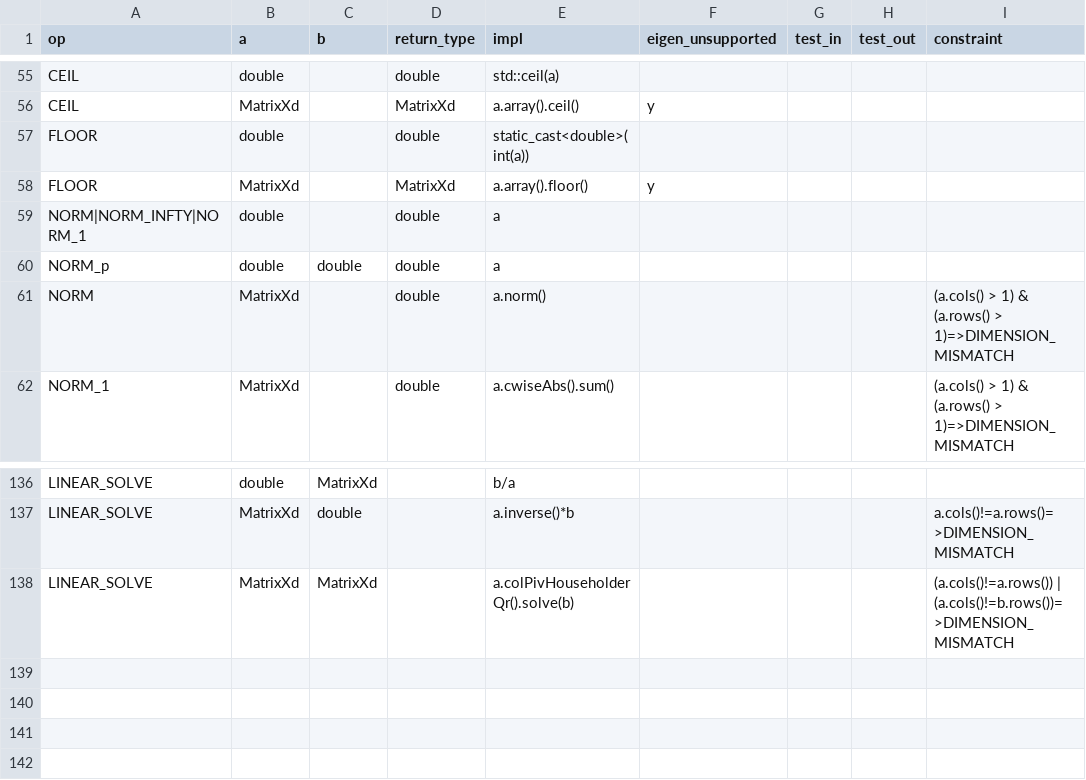
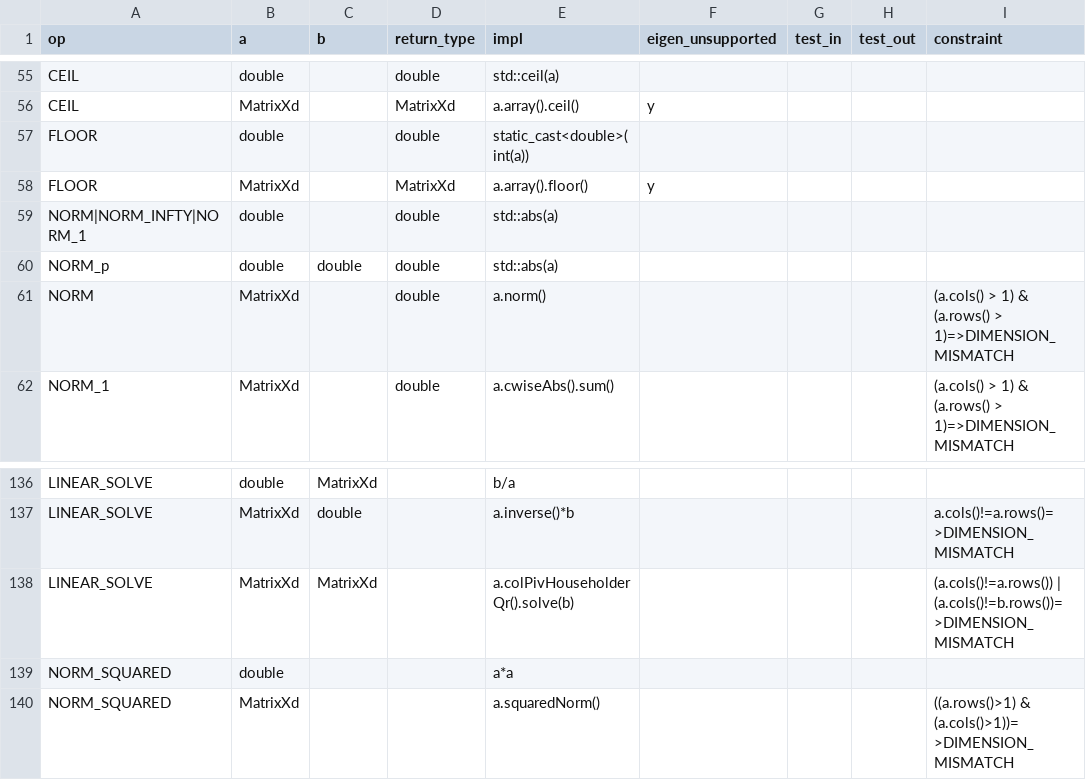
Before and after one commit to JohnDTill/Forscape, a CSV file: meta/interpreter_dispatch.csv, drawn as a sheet; only a part is shown, gaps mark what is left out.

```diff
--- a/meta/interpreter_dispatch.csv
+++ b/meta/interpreter_dispatch.csv
@@ -58,4 +58,4 @@ FLOOR,double,,double,static_cast<double>(int(a)),,,,
 FLOOR,MatrixXd,,MatrixXd,a.array().floor(),y,,,
-NORM|NORM_INFTY|NORM_1,double,,double,a,,,,
-NORM_p,double,double,double,a,,,,
+NORM|NORM_INFTY|NORM_1,double,,double,std::abs(a),,,,
+NORM_p,double,double,double,std::abs(a),,,,
 NORM,MatrixXd,,double,a.norm(),,,,(a.cols() > 1) & (a.rows() > 1)=>DIMENSION_MISMATCH
@@ -138 +138,3 @@ LINEAR_SOLVE,MatrixXd,double,,a.inverse()*b,,,,a.cols()!=a.rows()=>DIMENSION_MIS
 LINEAR_SOLVE,MatrixXd,MatrixXd,,a.colPivHouseholderQr().solve(b),,,,(a.cols()!=a.rows()) | (a.cols()!=b.rows())=>DIMENSION_MISMATCH
+NORM_SQUARED,double,,,a*a,,,,
+NORM_SQUARED,MatrixXd,,,a.squaredNorm(),,,,((a.rows()>1) & (a.cols()>1))=>DIMENSION_MISMATCH
```
Also changed, not shown: meta/parse_nodes.csv, 8 other files.
